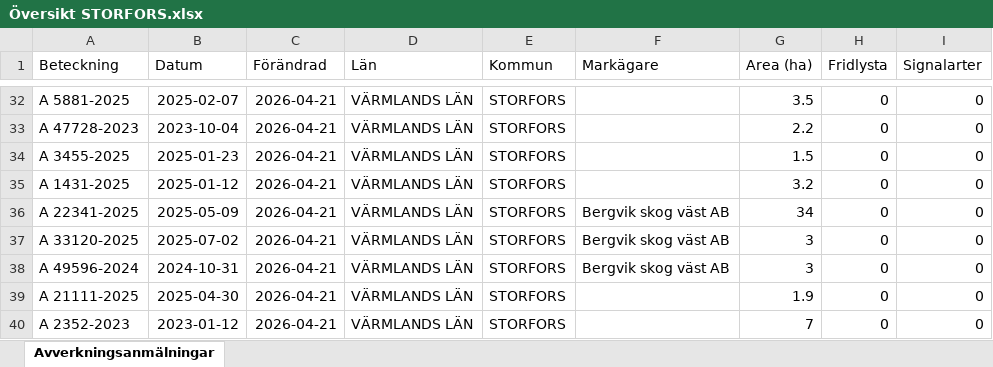
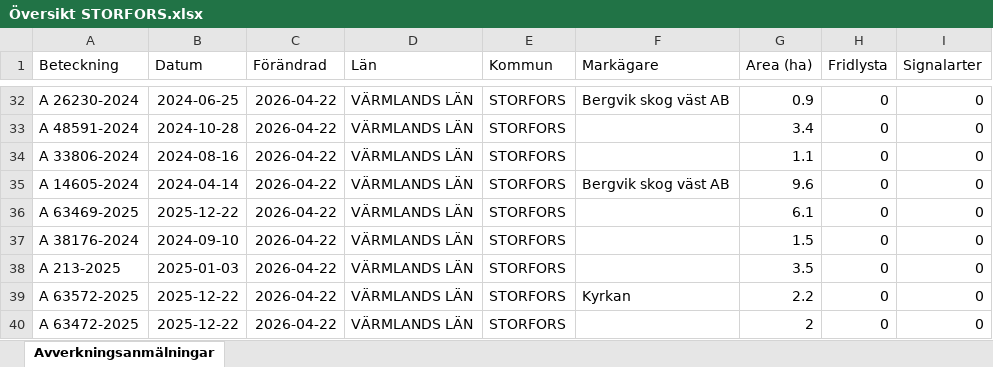
Before and after one commit to klasma/Logging_1760, an Excel workbook: Översikt STORFORS.xlsx, sheet Avverkningsanmälningar, drawn as a sheet; only a part is shown, gaps mark what is left out; values as stored, in another font and other column widths than the file's, no borders; the diff covers the shown part only; the diff names each change by its address in the sheet, - before the commit and + after, or states it on an @@ line.

```diff
--- a/Översikt STORFORS.xlsx (sheet Avverkningsanmälningar)
+++ b/Översikt STORFORS.xlsx (sheet Avverkningsanmälningar)
-A32 (Beteckning): A 5881-2025
+A32 (Beteckning): A 26230-2024
-B32 (Datum): 2025-02-07
+B32 (Datum): 2024-06-25
-C32:C40 (Förändrad): 2026-04-21
+C32:C40 (Förändrad): 2026-04-22
-F32 (Markägare): (empty)
+F32 (Markägare): Bergvik skog väst AB
-G32 (Area (ha)): 3.5
+G32 (Area (ha)): 0.9
-A33 (Beteckning): A 47728-2023
+A33 (Beteckning): A 48591-2024
-B33 (Datum): 2023-10-04
+B33 (Datum): 2024-10-28
-G33 (Area (ha)): 2.2
+G33 (Area (ha)): 3.4
-A34 (Beteckning): A 3455-2025
+A34 (Beteckning): A 33806-2024
-B34 (Datum): 2025-01-23
+B34 (Datum): 2024-08-16
-G34 (Area (ha)): 1.5
+G34 (Area (ha)): 1.1
-A35 (Beteckning): A 1431-2025
+A35 (Beteckning): A 14605-2024
-B35 (Datum): 2025-01-12
+B35 (Datum): 2024-04-14
-F35 (Markägare): (empty)
+F35 (Markägare): Bergvik skog väst AB
-G35 (Area (ha)): 3.2
+G35 (Area (ha)): 9.6
-A36 (Beteckning): A 22341-2025
+A36 (Beteckning): A 63469-2025
-B36 (Datum): 2025-05-09
+B36 (Datum): 2025-12-22
-F36:F38 (Markägare): Bergvik skog väst AB
+F36:F38 (Markägare): (empty)
-G36 (Area (ha)): 34
+G36 (Area (ha)): 6.1
-A37 (Beteckning): A 33120-2025
+A37 (Beteckning): A 38176-2024
-B37 (Datum): 2025-07-02
+B37 (Datum): 2024-09-10
-G37 (Area (ha)): 3
+G37 (Area (ha)): 1.5
-A38 (Beteckning): A 49596-2024
+A38 (Beteckning): A 213-2025
-B38 (Datum): 2024-10-31
+B38 (Datum): 2025-01-03
-G38 (Area (ha)): 3
+G38 (Area (ha)): 3.5
-A39 (Beteckning): A 21111-2025
+A39 (Beteckning): A 63572-2025
-B39 (Datum): 2025-04-30
+B39 (Datum): 2025-12-22
-F39 (Markägare): (empty)
+F39 (Markägare): Kyrkan
-G39 (Area (ha)): 1.9
+G39 (Area (ha)): 2.2
-A40 (Beteckning): A 2352-2023
+A40 (Beteckning): A 63472-2025
-B40 (Datum): 2023-01-12
+B40 (Datum): 2025-12-22
-G40 (Area (ha)): 7
+G40 (Area (ha)): 2
```
Also changed, not shown: 844 edited cells elsewhere in this sheet, artfynd/A 16786-2025 artfynd.xlsx, artfynd/A 21073-2021 artfynd.xlsx, 47 other files.
